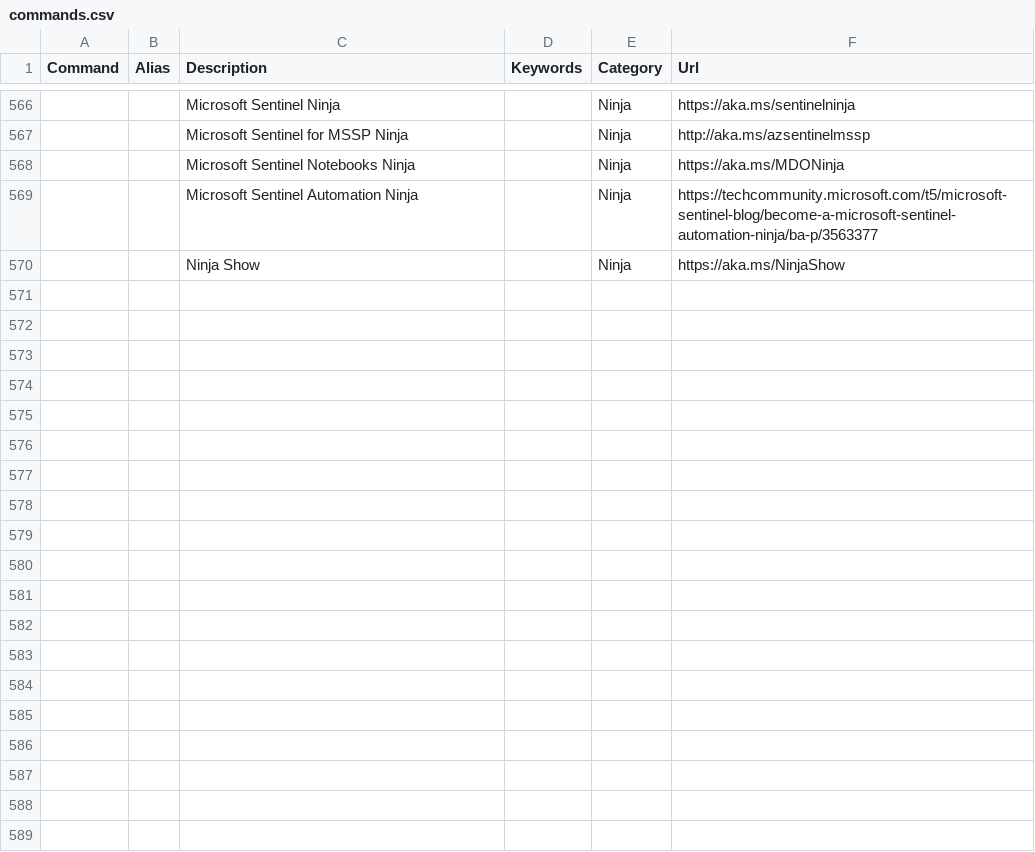
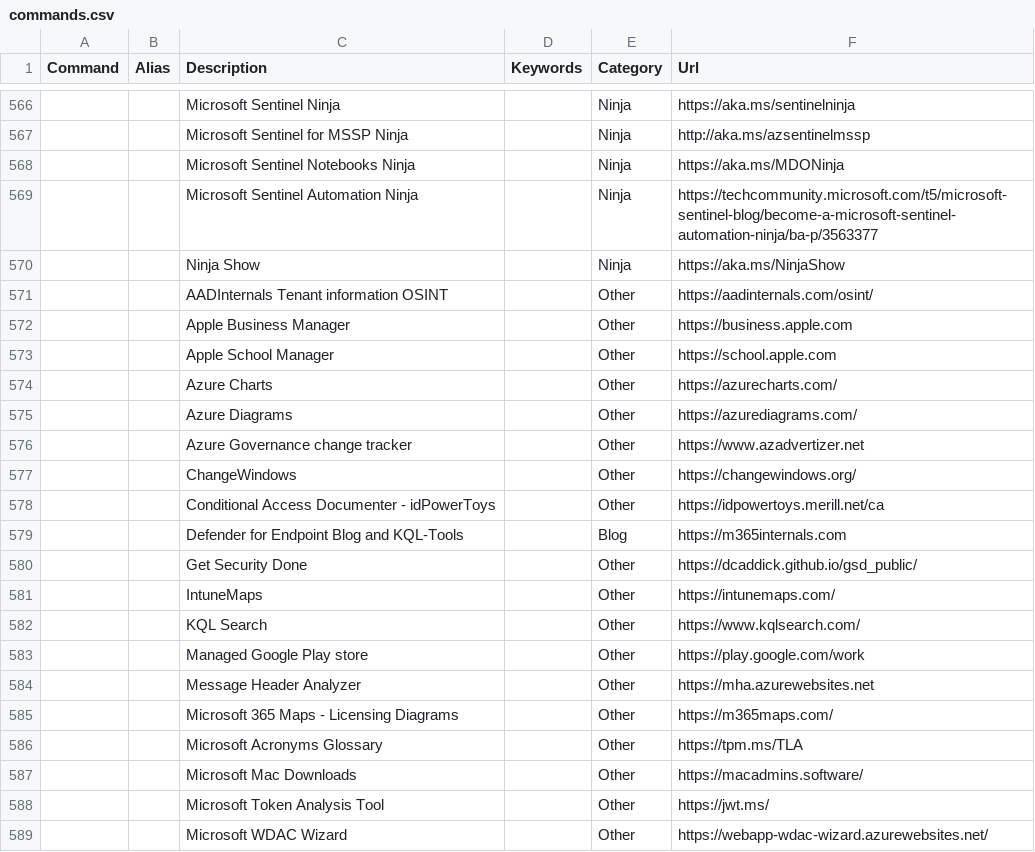
Before and after one commit to modernnerdplace/nerd.ms, a CSV file: config/commands.csv, drawn as a sheet; only a part is shown, gaps mark what is left out; the diff covers the shown part only; the diff names each change by its address in the sheet, - before the commit and + after, or states it on an @@ line.

Commit message:
update commands

```diff
--- a/config/commands.csv
+++ b/config/commands.csv
+row 571:  |  | AADInternals Tenant information OSINT |  | Other | https://aadinternals.com/osint/
+row 572:  |  | Apple Business Manager |  | Other | https://business.apple.com
+row 573:  |  | Apple School Manager |  | Other | https://school.apple.com
+row 574:  |  | Azure Charts |  | Other | https://azurecharts.com/
+row 575:  |  | Azure Diagrams |  | Other | https://azurediagrams.com/
+row 576:  |  | Azure Governance change tracker |  | Other | https://www.azadvertizer.net
+row 577:  |  | ChangeWindows |  | Other | https://changewindows.org/
+row 578:  |  | Conditional Access Documenter - idPowerToys |  | Other | https://idpowertoys.merill.net/ca
+row 579:  |  | Defender for Endpoint Blog and KQL-Tools |  | Blog | https://m365internals.com
+row 580:  |  | Get Security Done |  | Other | https://dcaddick.github.io/gsd_public/
+row 581:  |  | IntuneMaps |  | Other | https://intunemaps.com/
+row 582:  |  | KQL Search |  | Other | https://www.kqlsearch.com/
+row 583:  |  | Managed Google Play store |  | Other | https://play.google.com/work
+row 584:  |  | Message Header Analyzer |  | Other | https://mha.azurewebsites.net
+row 585:  |  | Microsoft 365 Maps - Licensing Diagrams |  | Other | https://m365maps.com/
+row 586:  |  | Microsoft Acronyms Glossary |  | Other | https://tpm.ms/TLA
+row 587:  |  | Microsoft Mac Downloads |  | Other | https://macadmins.software/
+row 588:  |  | Microsoft Token Analysis Tool |  | Other | https://jwt.ms/
+row 589:  |  | Microsoft WDAC Wizard |  | Other | https://webapp-wdac-wizard.azurewebsites.net/
```
Also changed, not shown: 34 added rows elsewhere in this file, 1 other file.
